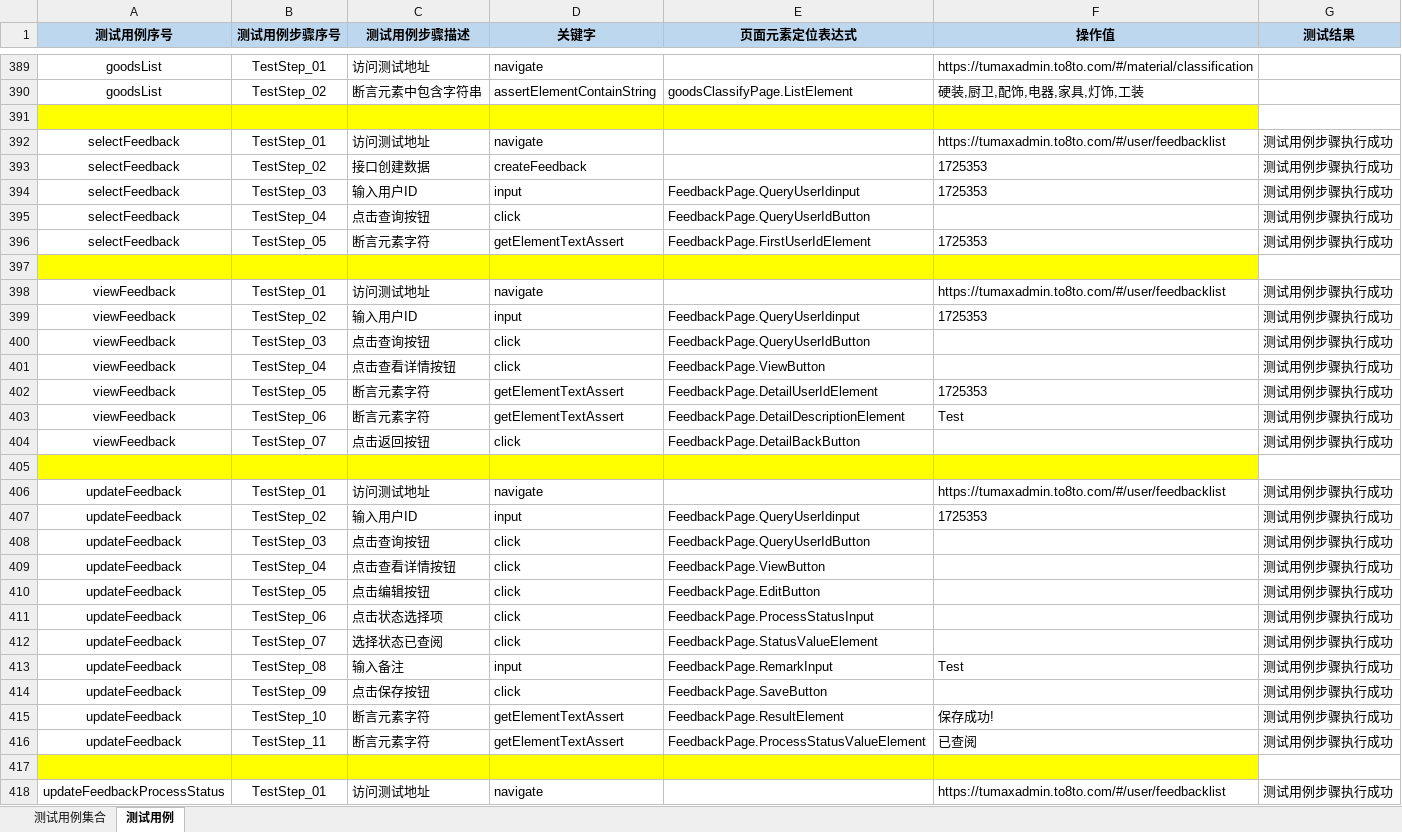
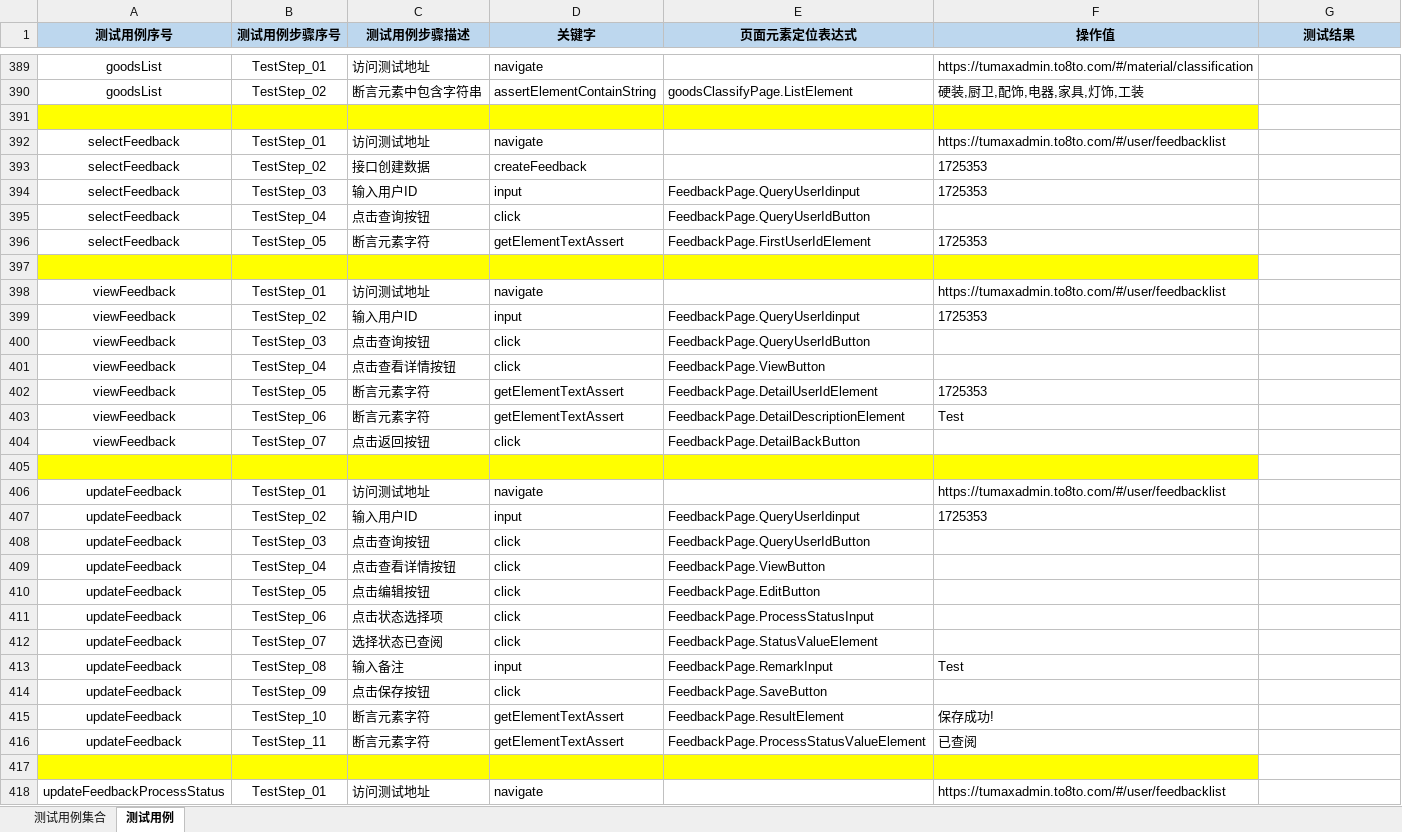
Before and after one commit to Luojhtesting/WEBKeywordsFramework, an Excel workbook: src/main/java/org/keywordsFramework/data/关键字驱动测试用例.xlsx, sheet 测试用例, drawn as a sheet; only a part is shown, gaps mark what is left out; values as stored, in another font and other column widths than the file's, no borders; the diff covers the shown part only; the diff names each change by its address in the sheet, - before the commit and + after, or states it on an @@ line.

```diff
--- a/src/main/java/org/keywordsFramework/data/关键字驱动测试用例.xlsx (sheet 测试用例)
+++ b/src/main/java/org/keywordsFramework/data/关键字驱动测试用例.xlsx (sheet 测试用例)
-G392:G396 (测试结果): 测试用例步骤执行成功
+G392:G396 (测试结果): (empty)
-G398:G404 (测试结果): 测试用例步骤执行成功
+G398:G404 (测试结果): (empty)
-G406:G416 (测试结果): 测试用例步骤执行成功
+G406:G416 (测试结果): (empty)
-G418 (测试结果): 测试用例步骤执行成功
+G418 (测试结果): (empty)
```
Also changed, not shown: 3 added rows and 172 edited cells elsewhere in this sheet, sheet 测试用例集合, 6 other files.
